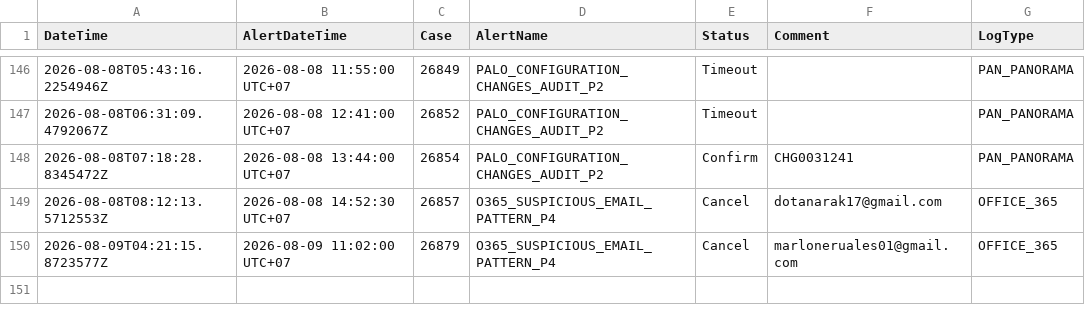
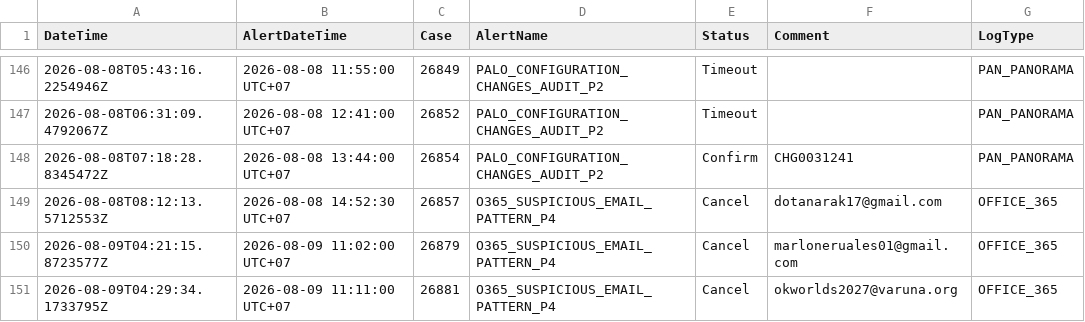
Before and after one commit to BGRIMM-GitHub/cybersec-ioc, a CSV file: case_status.csv, drawn as a sheet; only a part is shown, gaps mark what is left out.

Commit message:
Case 26881 update status

```diff
--- a/case_status.csv
+++ b/case_status.csv
@@ -150 +150,2 @@ DateTime,AlertDateTime,Case,AlertName,Status,Comment,LogType
 "2026-08-09T04:21:15.8723577Z","2026-08-09 11:02:00 UTC+07","26879","O365_SUSPICIOUS_EMAIL_PATTERN_P4","Cancel","marloneruales01@gmail.com","OFFICE_365"
+"2026-08-09T04:29:34.1733795Z","2026-08-09 11:11:00 UTC+07","26881","O365_SUSPICIOUS_EMAIL_PATTERN_P4","Cancel","okworlds2027@varuna.org","OFFICE_365"
```
